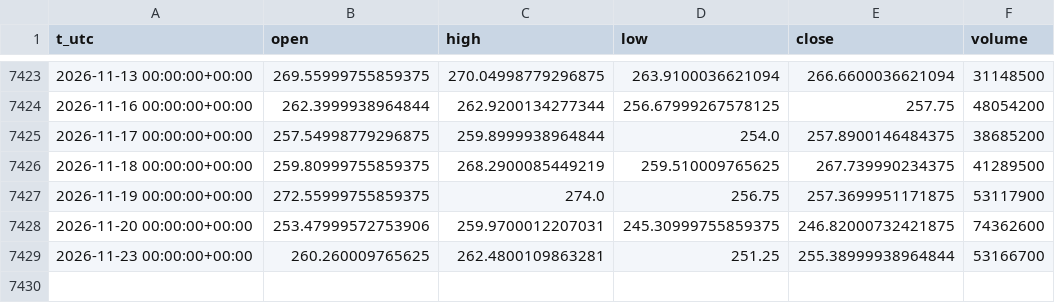
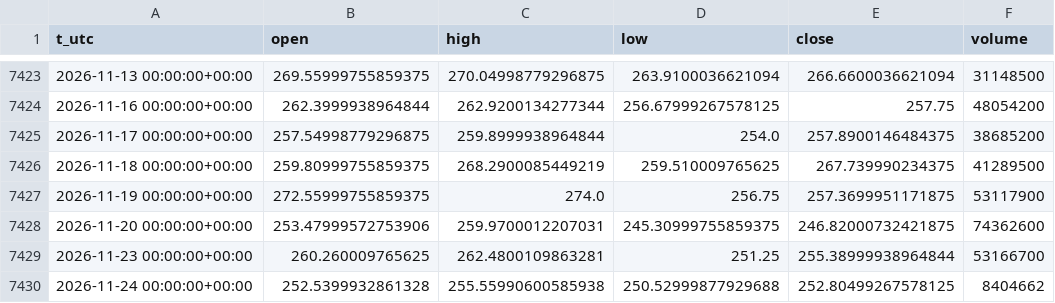
Before and after one commit to egedogann/piyasa-veri, a CSV file: data/d1/AMZN.csv, drawn as a sheet; only a part is shown, gaps mark what is left out.

```diff
--- a/data/d1/AMZN.csv
+++ b/data/d1/AMZN.csv
@@ -7429 +7429,2 @@ t_utc,open,high,low,close,volume
 2026-11-23 00:00:00+00:00,260.260009765625,262.4800109863281,251.25,255.38999938964844,53166700
+2026-11-24 00:00:00+00:00,252.5399932861328,255.55990600585938,250.52999877929688,252.80499267578125,8404662
```
Also changed, not shown: data/d1/LQD.csv, data/d1/NVDA.csv, 43 other files.
